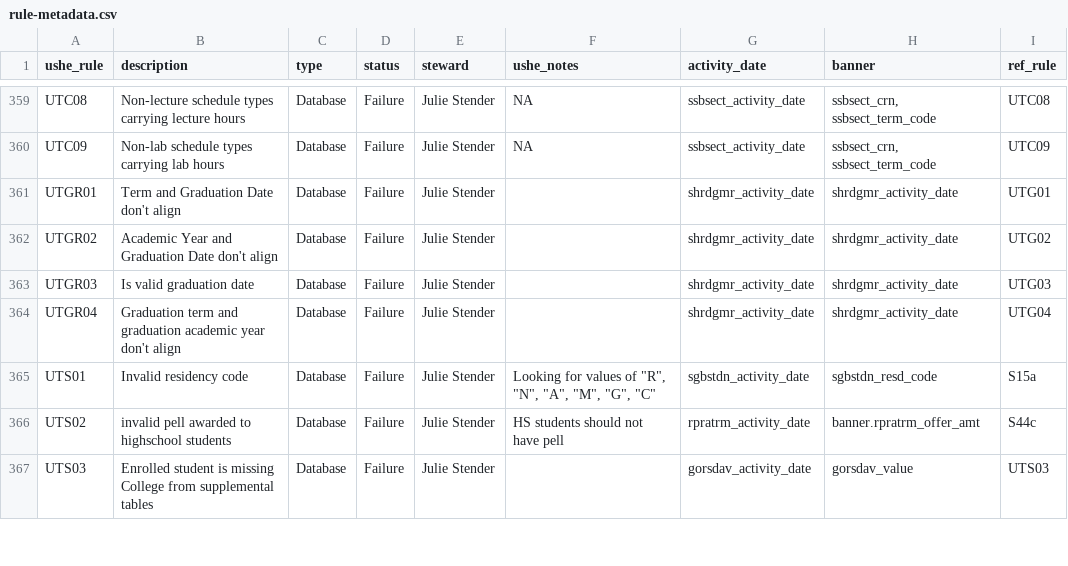
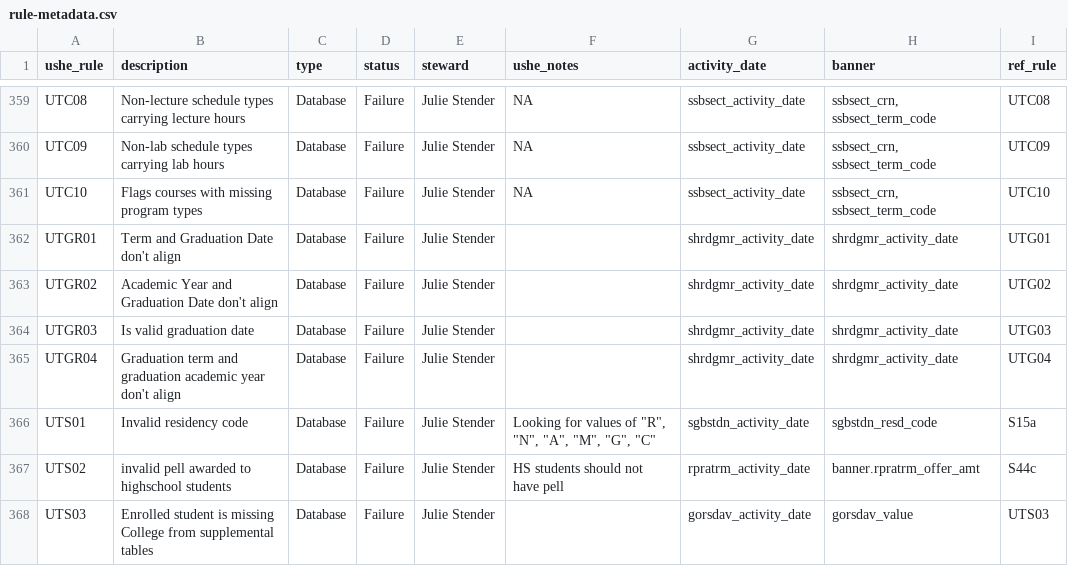
Before and after one commit to ut-effectiveness/utValidateR, a CSV file: sandbox/rule-metadata.csv, drawn as a sheet; only a part is shown, gaps mark what is left out; the diff names each change by its address in the sheet, - before the commit and + after, or states it on an @@ line.

```diff
--- a/sandbox/rule-metadata.csv
+++ b/sandbox/rule-metadata.csv
+row 361: UTC10 | Flags courses with missing program types | Database | Failure | Julie Stender | NA | ssbsect_activity_date | ssbsect_crn, ssbsect_term_code | UTC10
```
Also changed, not shown: 2 other files.
